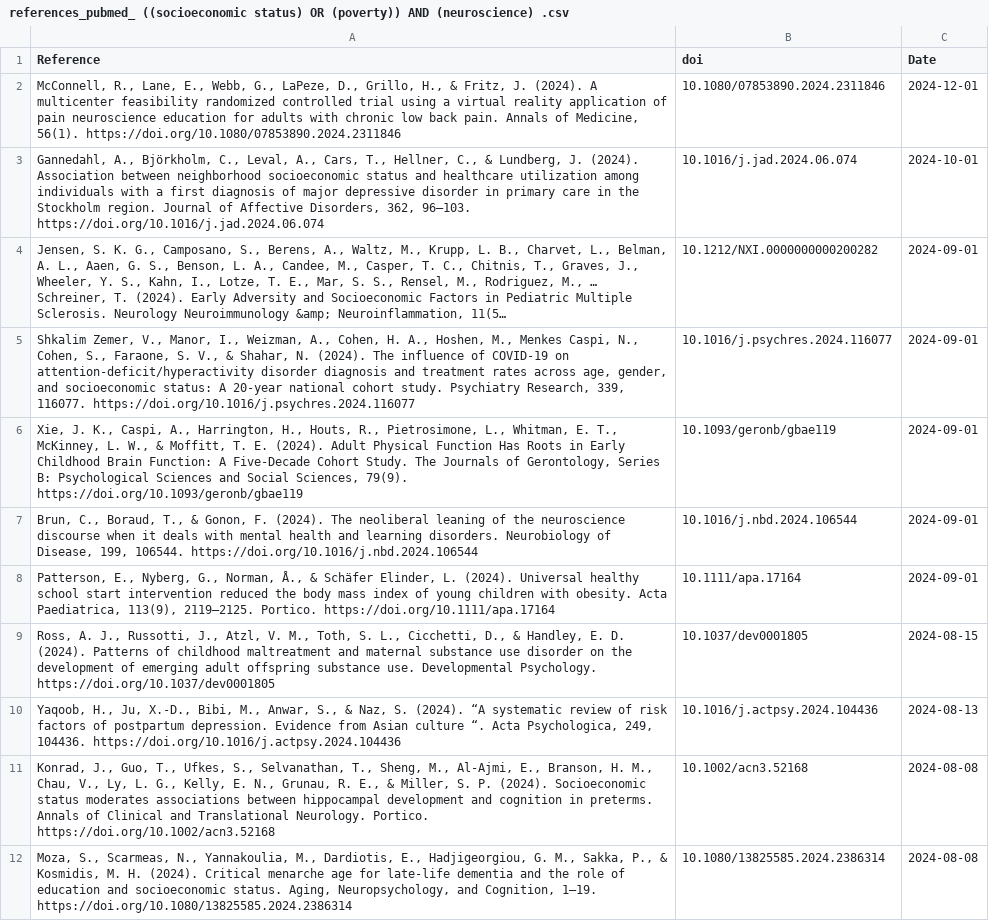
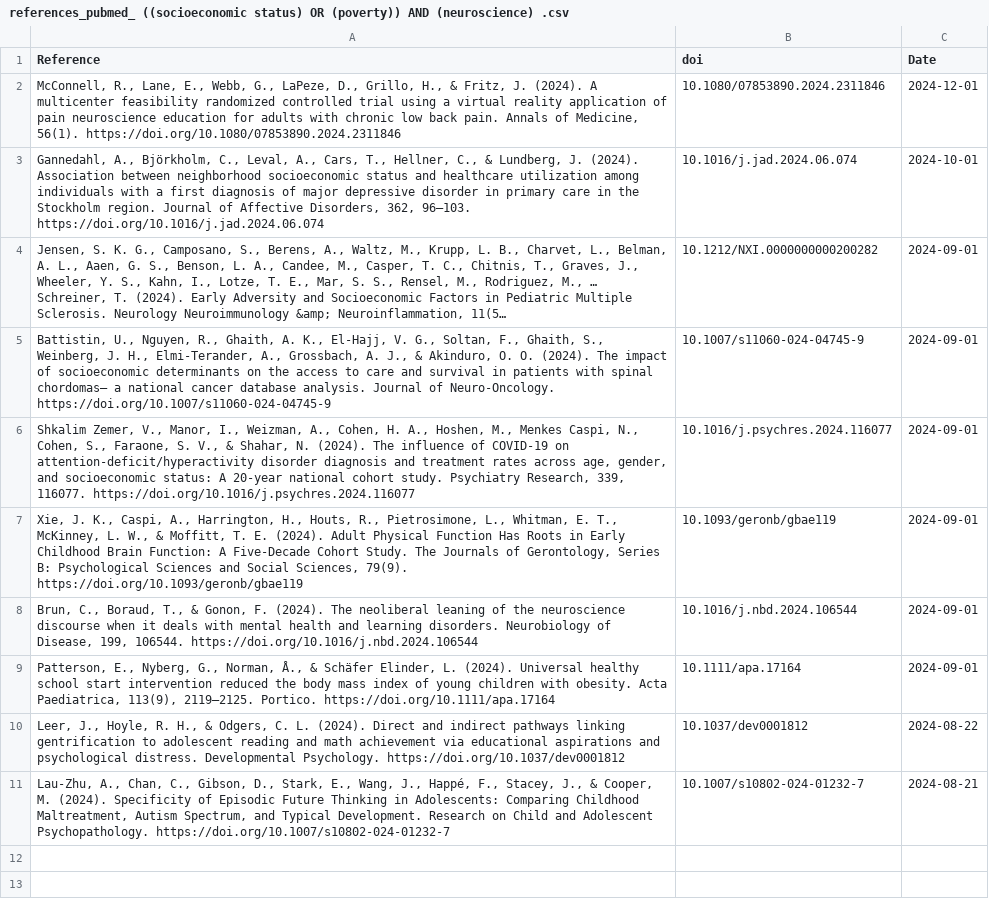
Before and after one commit to FedeGiovannetti/SESNeuroscienceRefs, a CSV file: SESneuroscienceRefs/Data/references_pubmed_ ((socioeconomic status) OR (poverty)) AND (neuroscience) .csv, drawn as a sheet; long unchanged cells end in …; removed rows and columns are numbered as before the commit, all else as after; the diff names each change by its address in the sheet, - before the commit and + after, or states it on an @@ line.

```diff
--- a/SESneuroscienceRefs/Data/references_pubmed_ ((socioeconomic status) OR (poverty)) AND (neuroscience) .csv
+++ b/SESneuroscienceRefs/Data/references_pubmed_ ((socioeconomic status) OR (poverty)) AND (neuroscience) .csv
+row 5: Battistin, U., Nguyen, R., Ghaith, A. K., El-Hajj, V. G., Soltan, F., Ghaith, S., Weinberg, J. H., Elmi-Terander, A., Grossbach, A. J., & Akinduro, O. O. (2024). The impact of socioeconomic determinants on the access to care and survival in patients with spinal chordomas– a national cancer database analysis. Journal of Neuro-Oncology. https://doi.org/10.1007/s11060-024-04745-9 | 10.1007/s11060-024-04745-9 | 2024-09-01
-row 9: Ross, A. J., Russotti, J., Atzl, V. M., Toth, S. L., Cicchetti, D., & Handley, E. D. (2024). Patterns of childhood maltreatment and maternal substance use disorder on the development of emerging adult offspring substance use. Developmental Psychology. https://doi.org/10.1037/dev0001805 | 10.1037/dev0001805 | 2024-08-15
-row 10: Yaqoob, H., Ju, X.-D., Bibi, M., Anwar, S., & Naz, S. (2024). “A systematic review of risk factors of postpartum depression. Evidence from Asian culture “. Acta Psychologica, 249, 104436. https://doi.org/10.1016/j.actpsy.2024.104436 | 10.1016/j.actpsy.2024.104436 | 2024-08-13
-row 11: Konrad, J., Guo, T., Ufkes, S., Selvanathan, T., Sheng, M., Al‐Ajmi, E., Branson, H. M., Chau, V., Ly, L. G., Kelly, E. N., Grunau, R. E., & Miller, S. P. (2024). Socioeconomic status moderates associations between hippocampal development and cognition in preterms. Annals of Clinical and Translational Neurology. Portico. https://doi.org/10.1002/acn3.52168 | 10.1002/acn3.52168 | 2024-08-08
-row 12: Moza, S., Scarmeas, N., Yannakoulia, M., Dardiotis, E., Hadjigeorgiou, G. M., Sakka, P., & Kosmidis, M. H. (2024). Critical menarche age for late-life dementia and the role of education and socioeconomic status. Aging, Neuropsychology, and Cognition, 1–19. https://doi.org/10.1080/13825585.2024.2386314 | 10.1080/13825585.2024.2386314 | 2024-08-08
+row 10: Leer, J., Hoyle, R. H., & Odgers, C. L. (2024). Direct and indirect pathways linking gentrification to adolescent reading and math achievement via educational aspirations and psychological distress. Developmental Psychology. https://doi.org/10.1037/dev0001812 | 10.1037/dev0001812 | 2024-08-22
+row 11: Lau-Zhu, A., Chan, C., Gibson, D., Stark, E., Wang, J., Happé, F., Stacey, J., & Cooper, M. (2024). Specificity of Episodic Future Thinking in Adolescents: Comparing Childhood Maltreatment, Autism Spectrum, and Typical Development. Research on Child and Adolescent Psychopathology. https://doi.org/10.1007/s10802-024-01232-7 | 10.1007/s10802-024-01232-7 | 2024-08-21
```
